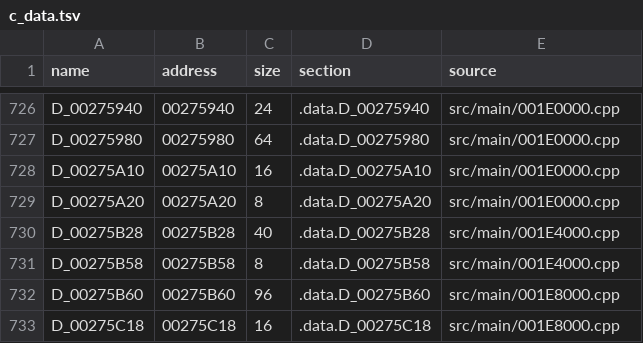
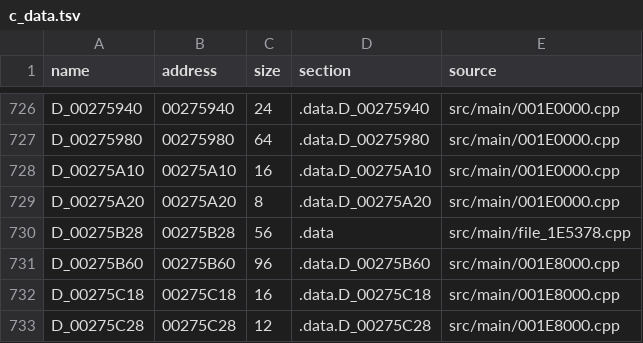
Before and after one commit to OpenThievius/sly1-decomp, a TSV file: config/us/c_data.tsv, drawn as a sheet; only a part is shown, gaps mark what is left out; the shorter side is filled out with more unchanged rows.

Commit message:
chore(progress): update the reports after the file's .data

```diff
--- a/config/us/c_data.tsv
+++ b/config/us/c_data.tsv
@@ -729,4 +729,3 @@ D_00275A10	00275A10	16	.data.D_00275A10	src/main/001E0000.cpp
 D_00275A20	00275A20	8	.data.D_00275A20	src/main/001E0000.cpp
-D_00275B28	00275B28	40	.data.D_00275B28	src/main/001E4000.cpp
-D_00275B58	00275B58	8	.data.D_00275B58	src/main/001E4000.cpp
+D_00275B28	00275B28	56	.data	src/main/file_1E5378.cpp
 D_00275B60	00275B60	96	.data.D_00275B60	src/main/001E8000.cpp
```
Also changed, not shown: 1 other file.
